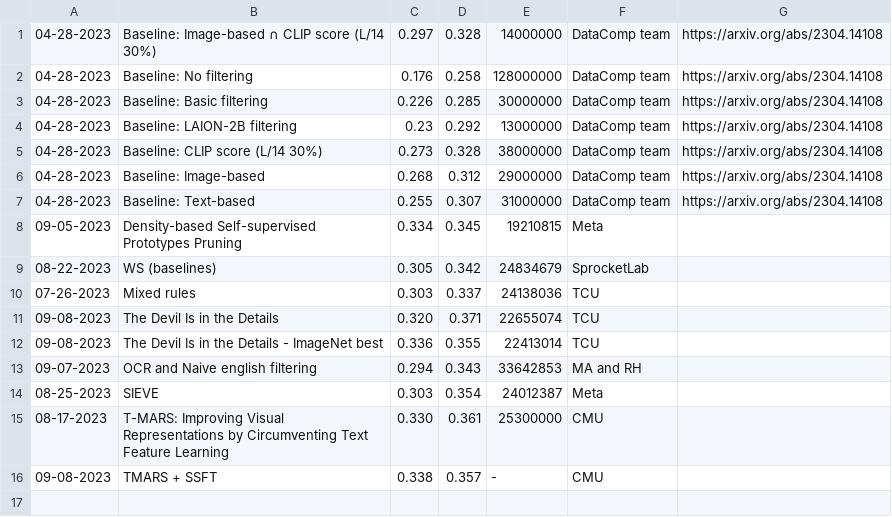
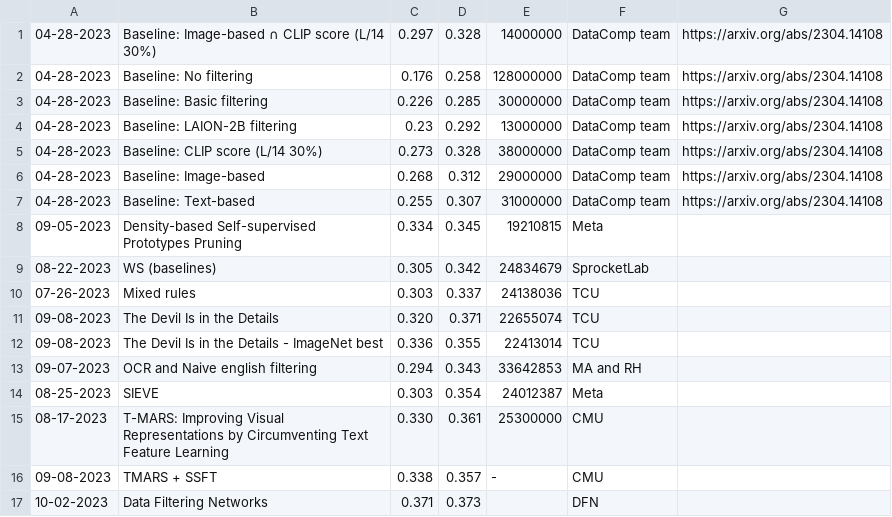
Before and after one commit to mlfoundations/datacomp_site, a TSV file: data/filter_medium.tsv, drawn as a sheet.

```diff
--- a/data/filter_medium.tsv
+++ b/data/filter_medium.tsv
@@ -16 +16,2 @@
 09-08-2023	TMARS + SSFT	0.338	0.357	-	CMU	
+10-02-2023	Data Filtering Networks	0.371	0.373		DFN	
```
Also changed, not shown: data/filter_large.tsv, data/filter_xlarge.tsv.
